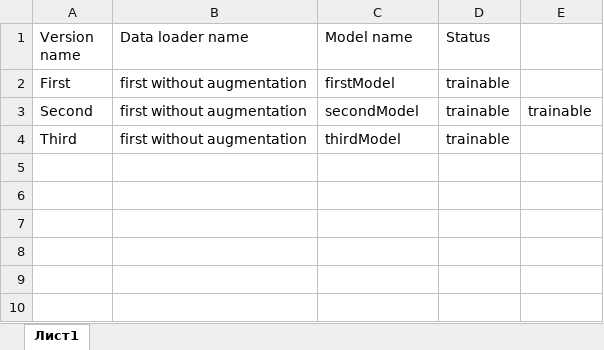
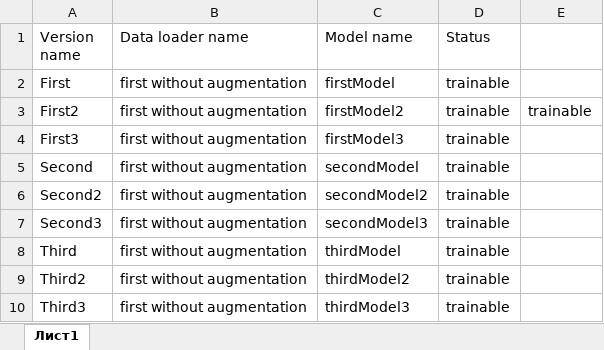
Before and after one commit to dima0409/Yandex-specialization-ML, an Excel workbook: autorun/ModelsLearning.xlsx, sheet Лист1, drawn as a sheet; values as stored, in another font and other column widths than the file's, no borders; addresses are those after the commit; the diff names each change by its address in the sheet, - before the commit and + after, or states it on an @@ line.

```diff
--- a/autorun/ModelsLearning.xlsx (sheet Лист1)
+++ b/autorun/ModelsLearning.xlsx (sheet Лист1)
+row 3: First2 | first without augmentation | firstModel2 | trainable | trainable
+row 4: First3 | first without augmentation | firstModel3 | trainable
-E5: trainable
+E5: (empty)
+row 6: Second2 | first without augmentation | secondModel2 | trainable
+row 7: Second3 | first without augmentation | secondModel3 | trainable
+row 9: Third2 | first without augmentation | thirdModel2 | trainable
+row 10: Third3 | first without augmentation | thirdModel3 | trainable
```
Also changed, not shown: 1 other file.
